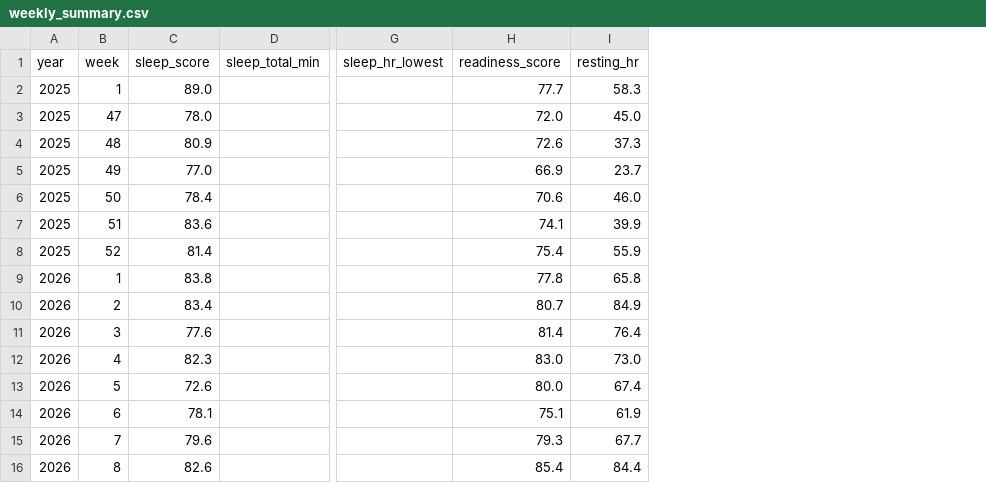
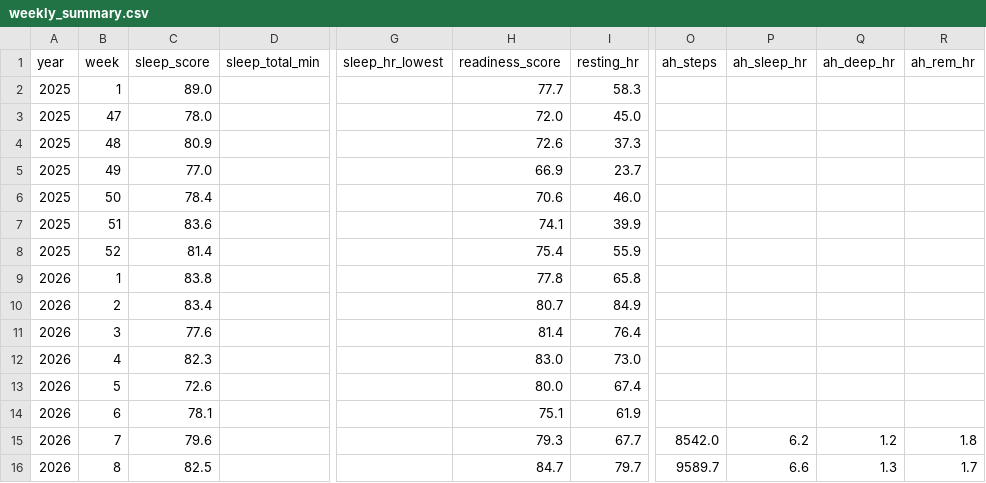
Before and after one commit to eeismann/personal-tracker, a CSV file: data/derived/weekly_summary.csv, drawn as a sheet; only a part is shown, gaps mark what is left out; the diff names each change by its address in the sheet, - before the commit and + after, or states it on an @@ line.

```diff
--- a/data/derived/weekly_summary.csv
+++ b/data/derived/weekly_summary.csv
+column O (ah_steps), rows 15-16: 8542.0 | 9589.7
+column P (ah_sleep_hr), rows 15-16: 6.2 | 6.6
+column Q (ah_deep_hr), rows 15-16: 1.2 | 1.3
+column R (ah_rem_hr), rows 15-16: 1.8 | 1.7
-C16 (sleep_score): 82.6
+C16 (sleep_score): 82.5
-H16 (readiness_score): 85.4
+H16 (readiness_score): 84.7
-I16 (resting_hr): 84.4
+I16 (resting_hr): 79.7
```
Also changed, not shown: data/derived/daily_summary.csv, 3 other files.
